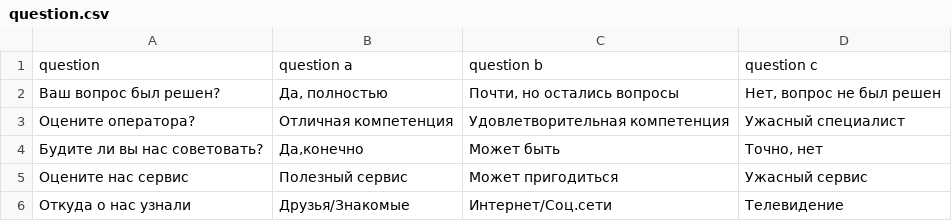
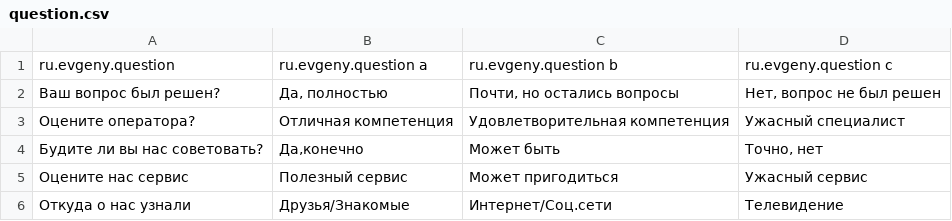
Before and after one commit to eryabyshev/otus-spring, a CSV file: otus_spring1/src/main/resources/question.csv, drawn as a sheet; removed rows and columns are numbered as before the commit, all else as after; the diff names each change by its address in the sheet, - before the commit and + after, or states it on an @@ line.

```diff
--- a/otus_spring1/src/main/resources/question.csv
+++ b/otus_spring1/src/main/resources/question.csv
-row 1: question | question a | question b | question c
+row 1: ru.evgeny.question | ru.evgeny.question a | ru.evgeny.question b | ru.evgeny.question c
```
Also changed, not shown: otus_spring1/target/classes/question.csv, 24 other files.
